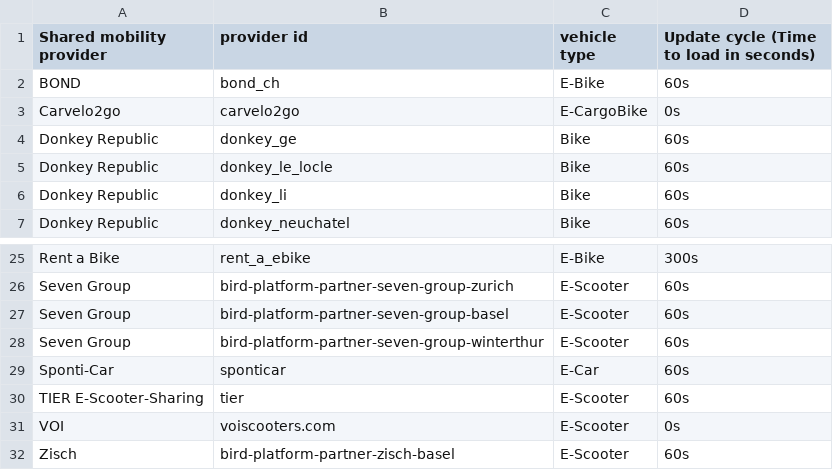
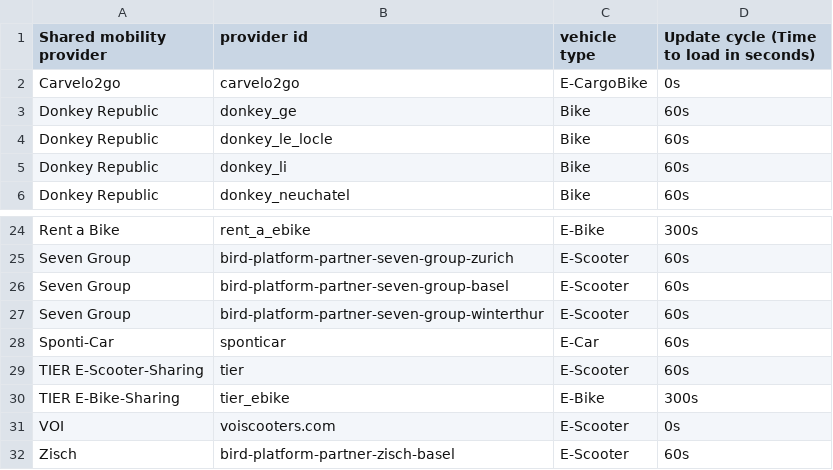
Before and after one commit to SFOE/sharedmobility, a CSV file: providers.csv, drawn as a sheet; only a part is shown, gaps mark what is left out.

Commit message:
Update providers.csv

```diff
--- a/providers.csv
+++ b/providers.csv
@@ -1,3 +1,2 @@
 Shared mobility provider,provider id,vehicle type,Update cycle (Time to load in seconds)
-BOND,bond_ch,E-Bike,60s
 Carvelo2go,carvelo2go,E-CargoBike,0s
@@ -30,2 +29,3 @@ Sponti-Car,sponticar,E-Car,60s
 TIER E-Scooter-Sharing,tier,E-Scooter,60s
+TIER E-Bike-Sharing, tier_ebike, E-Bike, 300s
 VOI,voiscooters.com,E-Scooter,0s
```
